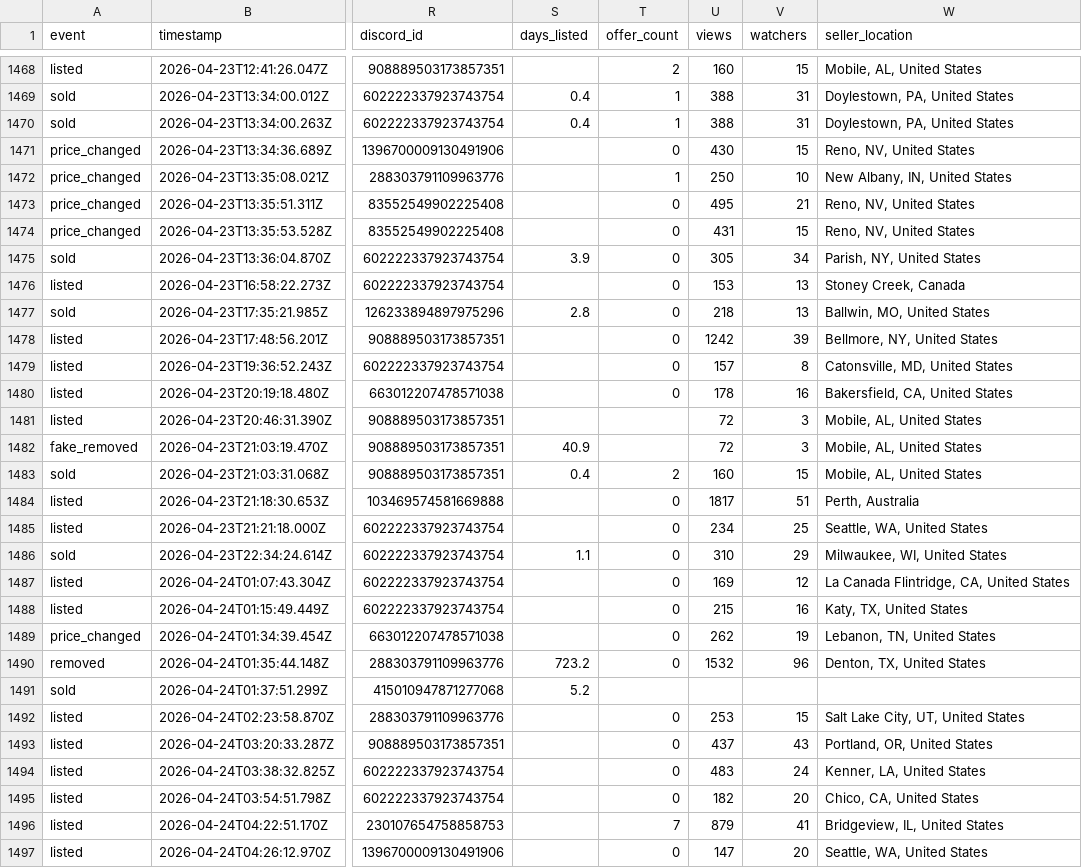
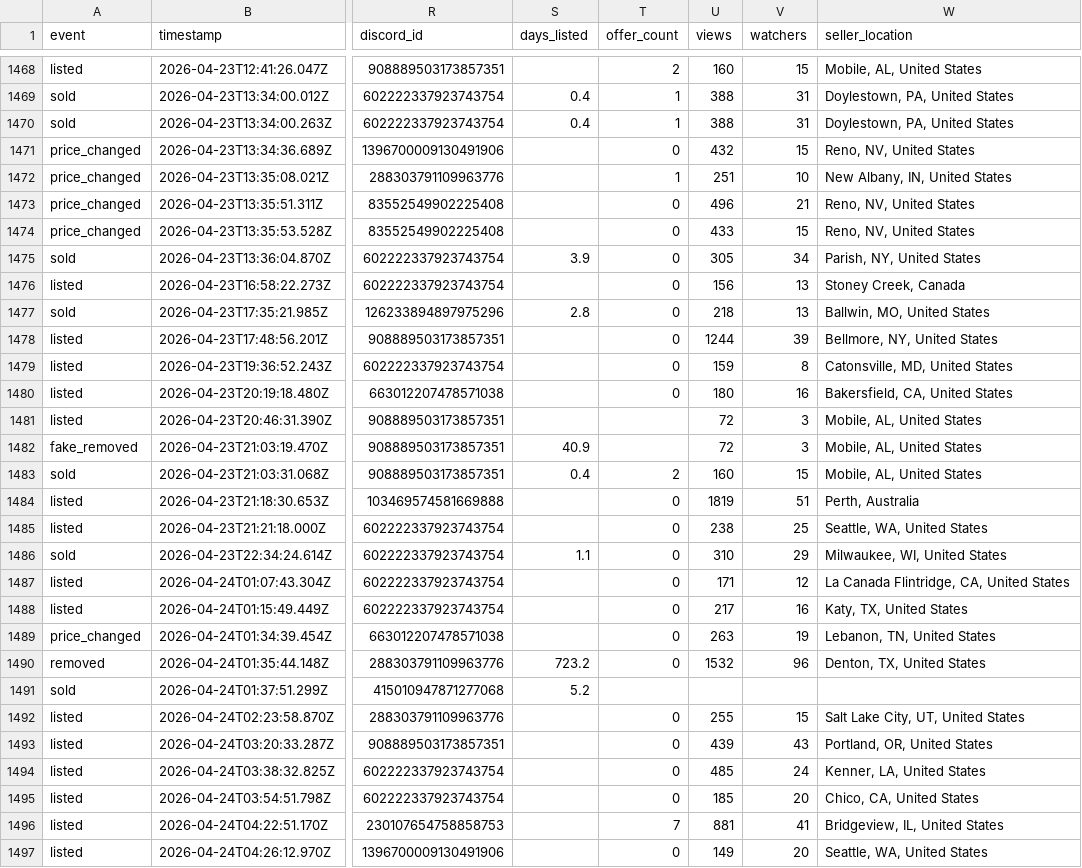
Before and after one commit to SrsRamifications/guitar-pit-data, a CSV file: analytics.csv, drawn as a sheet; only a part is shown, gaps mark what is left out; the diff covers the shown part only; the diff names each change by its address in the sheet, - before the commit and + after, or states it on an @@ line.

Commit message:
📊 CSV repair: rebuilt 581 rows from link data (987 unmatched) [skip ci]

```diff
--- a/analytics.csv
+++ b/analytics.csv
-U1471 (views): 430
+U1471 (views): 432
-U1472 (views): 250
+U1472 (views): 251
-U1473 (views): 495
+U1473 (views): 496
-U1474 (views): 431
+U1474 (views): 433
-U1476 (views): 153
+U1476 (views): 156
-U1478 (views): 1242
+U1478 (views): 1244
-U1479 (views): 157
+U1479 (views): 159
-U1480 (views): 178
+U1480 (views): 180
-U1484 (views): 1817
+U1484 (views): 1819
-U1485 (views): 234
+U1485 (views): 238
-U1487 (views): 169
+U1487 (views): 171
-U1488 (views): 215
+U1488 (views): 217
-U1489 (views): 262
+U1489 (views): 263
-U1492 (views): 253
+U1492 (views): 255
-U1493 (views): 437
+U1493 (views): 439
-U1494 (views): 483
+U1494 (views): 485
-U1495 (views): 182
+U1495 (views): 185
-U1496 (views): 879
+U1496 (views): 881
-U1497 (views): 147
+U1497 (views): 149
```
Also changed, not shown: 156 edited cells elsewhere in this file.
